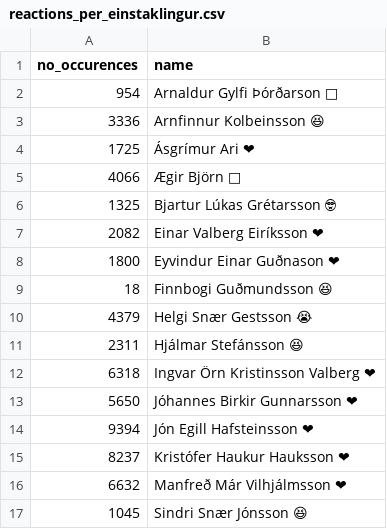
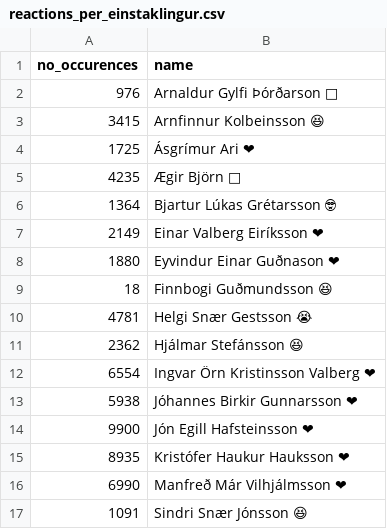
Before and after one commit to Bjarturl/Poggers-2021, a CSV file: backend/data/Frá byrjun/reactions_per_einstaklingur.csv, drawn as a sheet.

```diff
--- a/backend/data/Frá byrjun/reactions_per_einstaklingur.csv
+++ b/backend/data/Frá byrjun/reactions_per_einstaklingur.csv
@@ -1,17 +1,17 @@
 no_occurences,name
-954,Arnaldur Gylfi Þórðarson 🚧
-3336,Arnfinnur Kolbeinsson 😆
+976,Arnaldur Gylfi Þórðarson 🚧
+3415,Arnfinnur Kolbeinsson 😆
 1725,Ásgrímur Ari ❤
-4066,Ægir Björn 👑
-1325,Bjartur Lúkas Grétarsson 🤓
-2082,Einar Valberg Eiríksson ❤
-1800,Eyvindur Einar Guðnason ❤
+4235,Ægir Björn 👑
+1364,Bjartur Lúkas Grétarsson 🤓
+2149,Einar Valberg Eiríksson ❤
+1880,Eyvindur Einar Guðnason ❤
 18,Finnbogi Guðmundsson 😆
-4379,Helgi Snær Gestsson 😭
-2311,Hjálmar Stefánsson 😆
-6318,Ingvar Örn Kristinsson Valberg ❤
-5650,Jóhannes Birkir Gunnarsson ❤
-9394,Jón Egill Hafsteinsson ❤
-8237,Kristófer Haukur Hauksson ❤
-6632,Manfreð Már Vilhjálmsson ❤
-1045,Sindri Snær Jónsson 😆
+4781,Helgi Snær Gestsson 😭
+2362,Hjálmar Stefánsson 😆
+6554,Ingvar Örn Kristinsson Valberg ❤
+5938,Jóhannes Birkir Gunnarsson ❤
+9900,Jón Egill Hafsteinsson ❤
+8935,Kristófer Haukur Hauksson ❤
+6990,Manfreð Már Vilhjálmsson ❤
+1091,Sindri Snær Jónsson 😆
```
Also changed, not shown: backend/data/2021/reactions_per_einstaklingur.csv, backend/data/Frá byrjun/battle_stats.csv, 8 other files.
